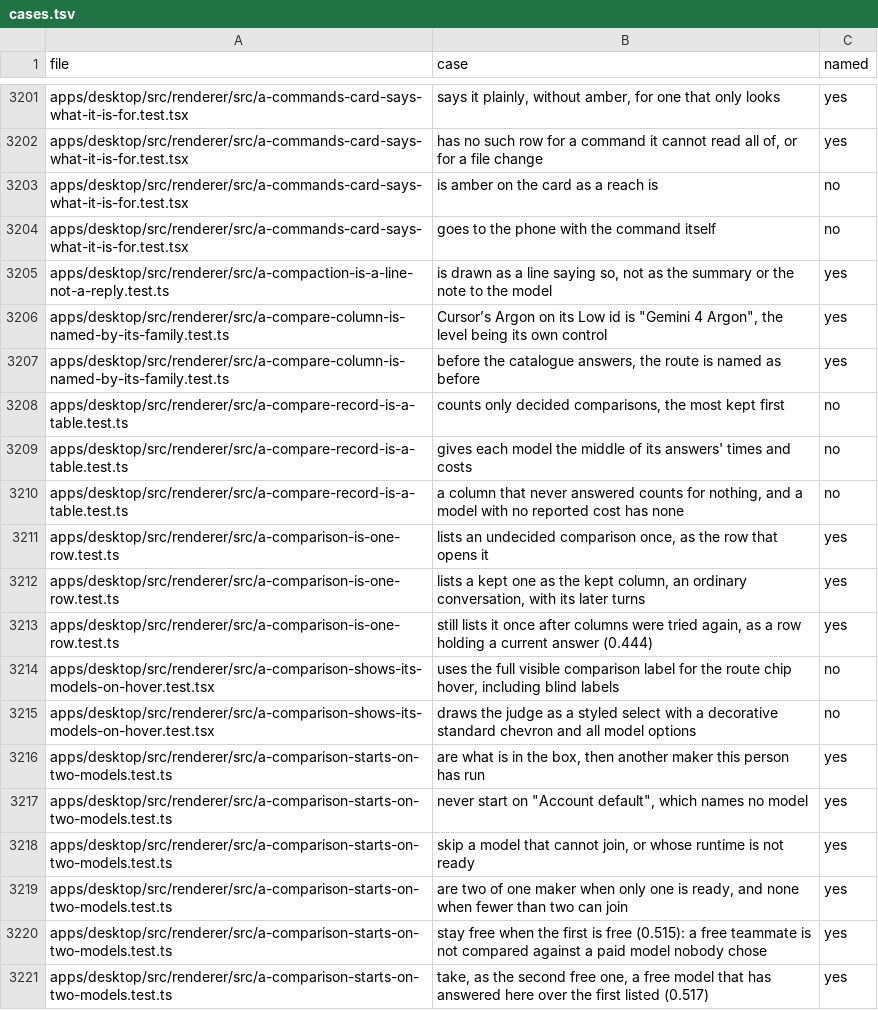
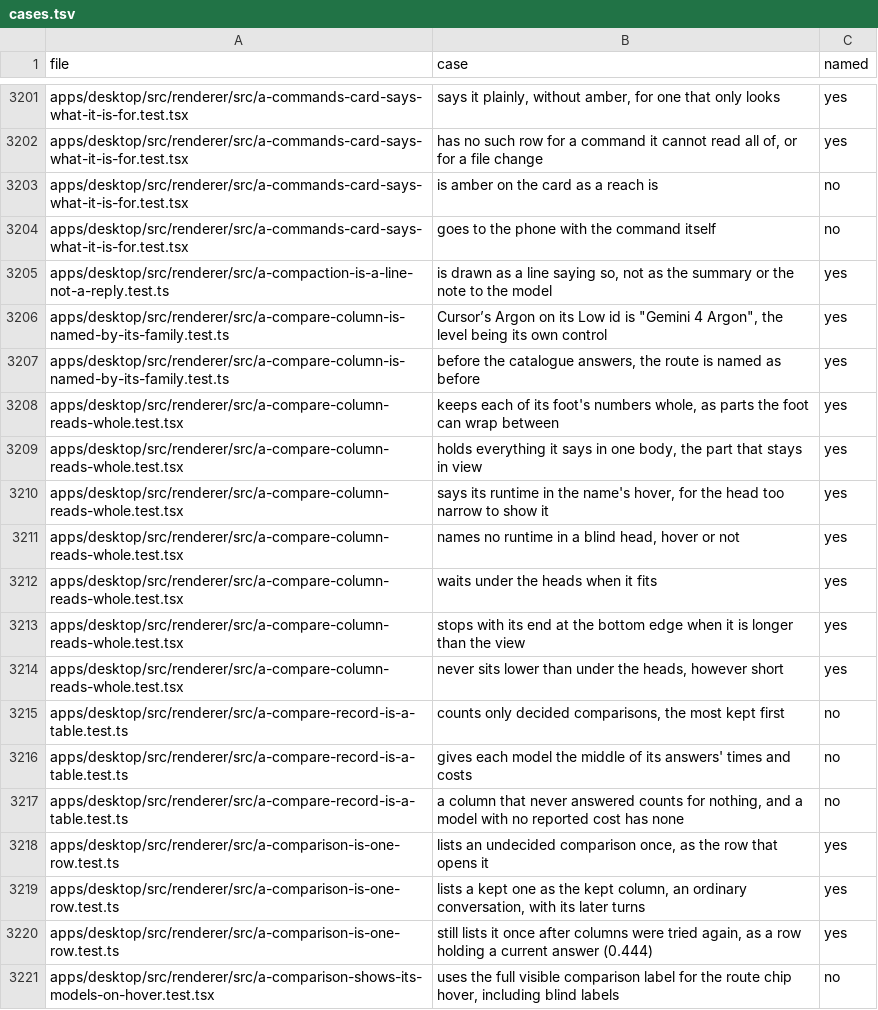
Before and after one commit to StopBanning/locust, a TSV file: apps/native/parity/cases.tsv, drawn as a sheet; only a part is shown, gaps mark what is left out; the shorter side is filled out with more unchanged rows; the diff names each change by its address in the sheet, - before the commit and + after, or states it on an @@ line.

Commit message:
Keep comparison column text whole

```diff
--- a/apps/native/parity/cases.tsv
+++ b/apps/native/parity/cases.tsv
+row 3208: apps/desktop/src/renderer/src/a-compare-column-reads-whole.test.tsx | keeps each of its foot's numbers whole, as parts the foot can wrap between | yes
+row 3209: apps/desktop/src/renderer/src/a-compare-column-reads-whole.test.tsx | holds everything it says in one body, the part that stays in view | yes
+row 3210: apps/desktop/src/renderer/src/a-compare-column-reads-whole.test.tsx | says its runtime in the name's hover, for the head too narrow to show it | yes
+row 3211: apps/desktop/src/renderer/src/a-compare-column-reads-whole.test.tsx | names no runtime in a blind head, hover or not | yes
+row 3212: apps/desktop/src/renderer/src/a-compare-column-reads-whole.test.tsx | waits under the heads when it fits | yes
+row 3213: apps/desktop/src/renderer/src/a-compare-column-reads-whole.test.tsx | stops with its end at the bottom edge when it is longer than the view | yes
+row 3214: apps/desktop/src/renderer/src/a-compare-column-reads-whole.test.tsx | never sits lower than under the heads, however short | yes
```
Also changed, not shown: apps/native/parity/tests.tsv, 2 other files.
